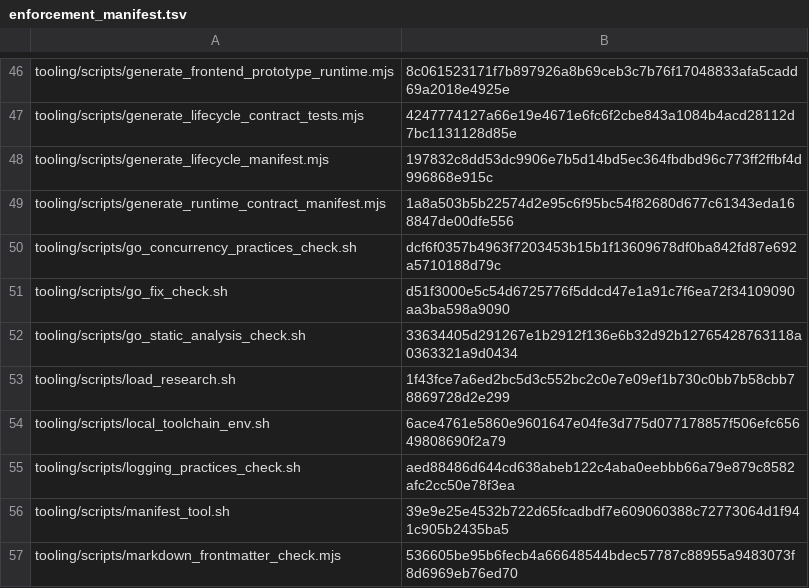
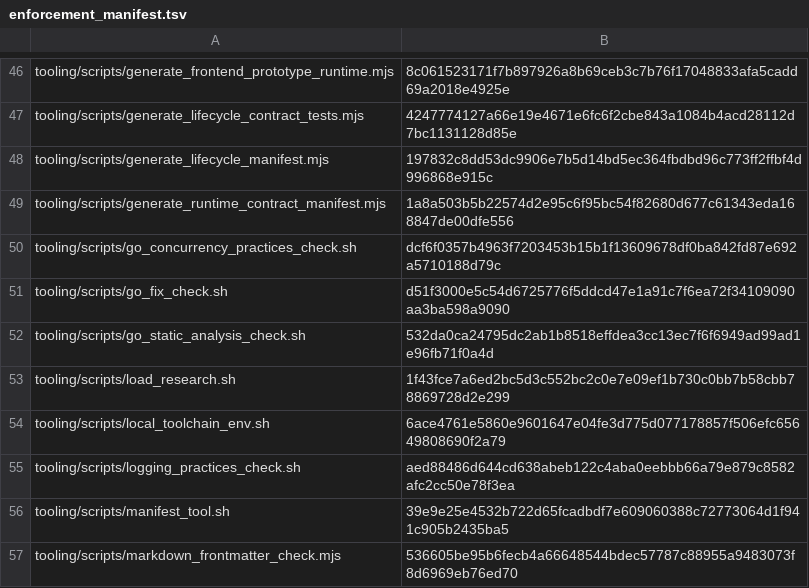
Before and after one commit to nmxmxh/foundation, a TSV file: tooling/enforcement_manifest.tsv, drawn as a sheet; only a part is shown, gaps mark what is left out; the diff covers the shown part only.

```diff
--- a/tooling/enforcement_manifest.tsv
+++ b/tooling/enforcement_manifest.tsv
@@ -51,3 +51,3 @@ tooling/scripts/go_concurrency_practices_check.sh	dcf6f0357b4963f7203453b15b1f13
 tooling/scripts/go_fix_check.sh	d51f3000e5c54d6725776f5ddcd47e1a91c7f6ea72f34109090aa3ba598a9090
-tooling/scripts/go_static_analysis_check.sh	33634405d291267e1b2912f136e6b32d92b12765428763118a0363321a9d0434
+tooling/scripts/go_static_analysis_check.sh	532da0ca24795dc2ab1b8518effdea3cc13ec7f6f6949ad99ad1e96fb71f0a4d
 tooling/scripts/load_research.sh	1f43fce7a6ed2bc5d3c552bc2c0e7e09ef1b730c0bb7b58cbb78869728d2e299
```
Also changed, not shown: 1 added row and 4 edited cells elsewhere in this file, tooling/server_kit_module_manifest.tsv.
